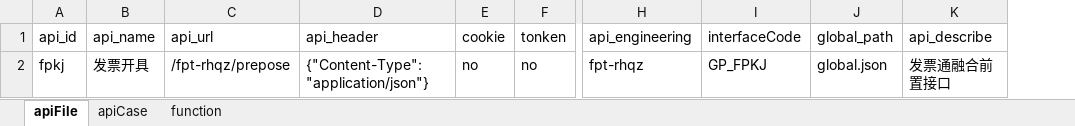
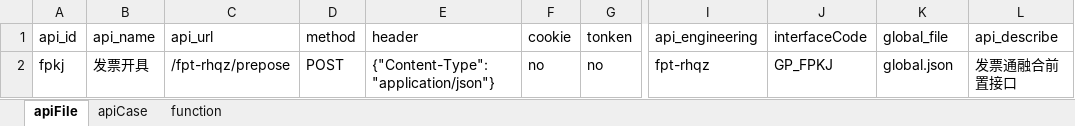
Before and after one commit to zhYp369/gp_auto_api_test_data, an Excel workbook: fpt/fpt-rhqz/test_case/test_case.xlsx, sheet apiFile, drawn as a sheet; only a part is shown, gaps mark what is left out; values as stored, in another font and other column widths than the file's, no borders; addresses are those after the commit; the diff names each change by its address in the sheet, - before the commit and + after, or states it on an @@ line.

```diff
--- a/fpt/fpt-rhqz/test_case/test_case.xlsx (sheet apiFile)
+++ b/fpt/fpt-rhqz/test_case/test_case.xlsx (sheet apiFile)
+column D (method), row 2: POST
-E1: api_header
+E1: header
-K1: global_path
+K1: global_file
```
Also changed, not shown: sheet apiCase, sheet function, 13 other files.
